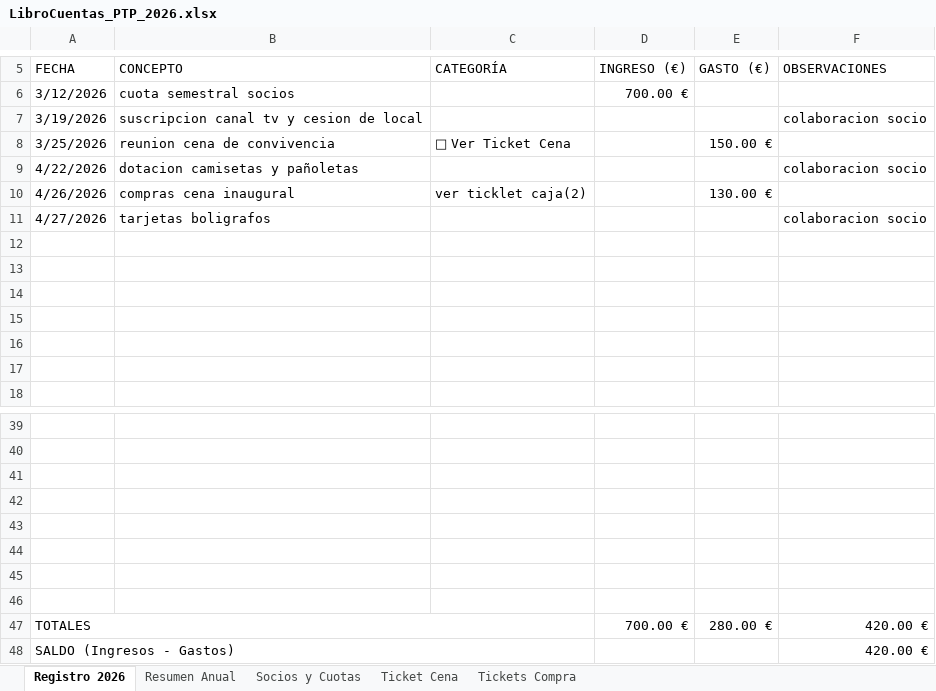
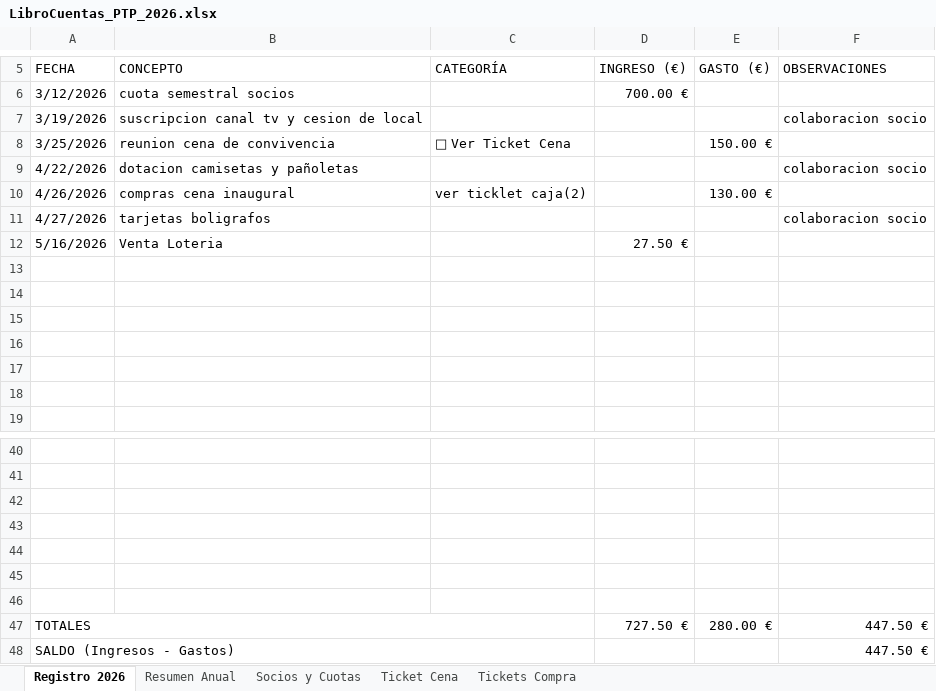
Before and after one commit to garcia1701/garcia1701.github.io, an Excel workbook: LibroCuentas_PTP_2026.xlsx, sheet Registro 2026, drawn as a sheet; only a part is shown, gaps mark what is left out; values as stored, in another font and other column widths than the file's, no cell formats; removed rows and columns are numbered as before the commit, all else as after; the diff names each change by its address in the sheet, - before the commit and + after, or states it on an @@ line.

```diff
--- a/LibroCuentas_PTP_2026.xlsx (sheet Registro 2026)
+++ b/LibroCuentas_PTP_2026.xlsx (sheet Registro 2026)
+row 12: 5/16/2026 | Venta Loteria |  | 27.50 €
-row 46: (empty)
-D47 (INGRESO (€)): 700.00 €
+D47 (INGRESO (€)): 727.50 €
-F47:F48 (OBSERVACIONES): 420.00 €
+F47:F48 (OBSERVACIONES): 447.50 €
```
Also changed, not shown: sheet Socios y Cuotas, sheet Resumen Anual, cell formats.
